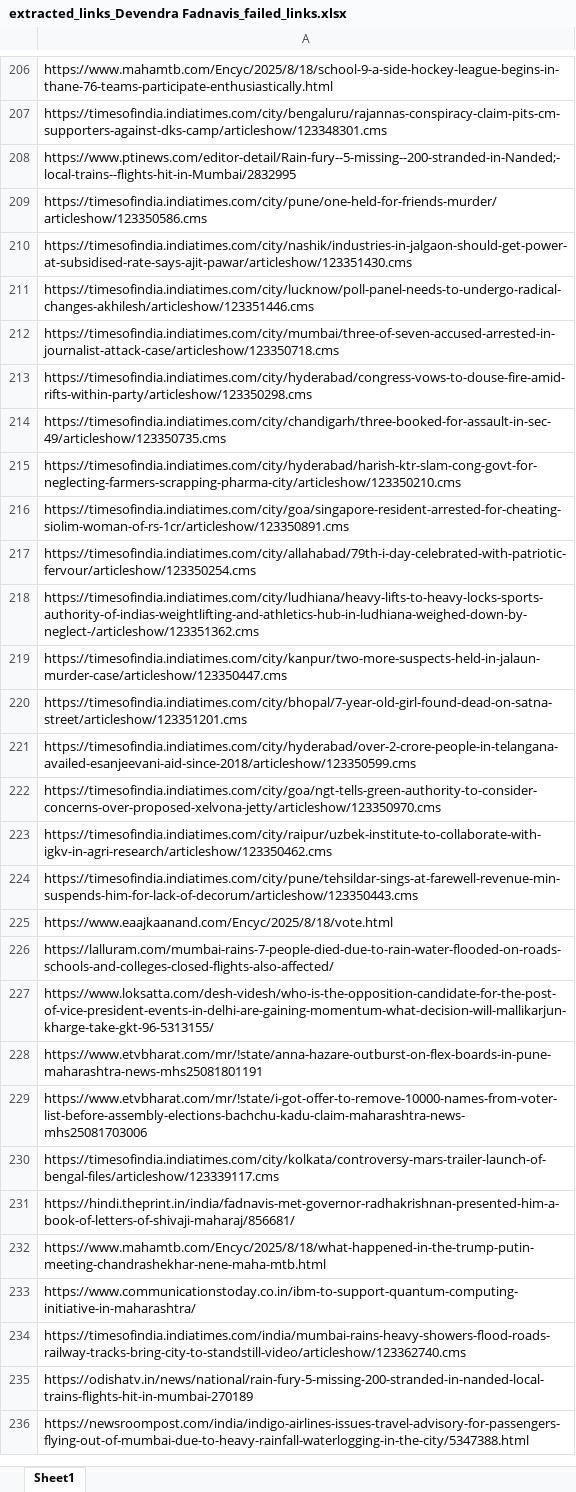
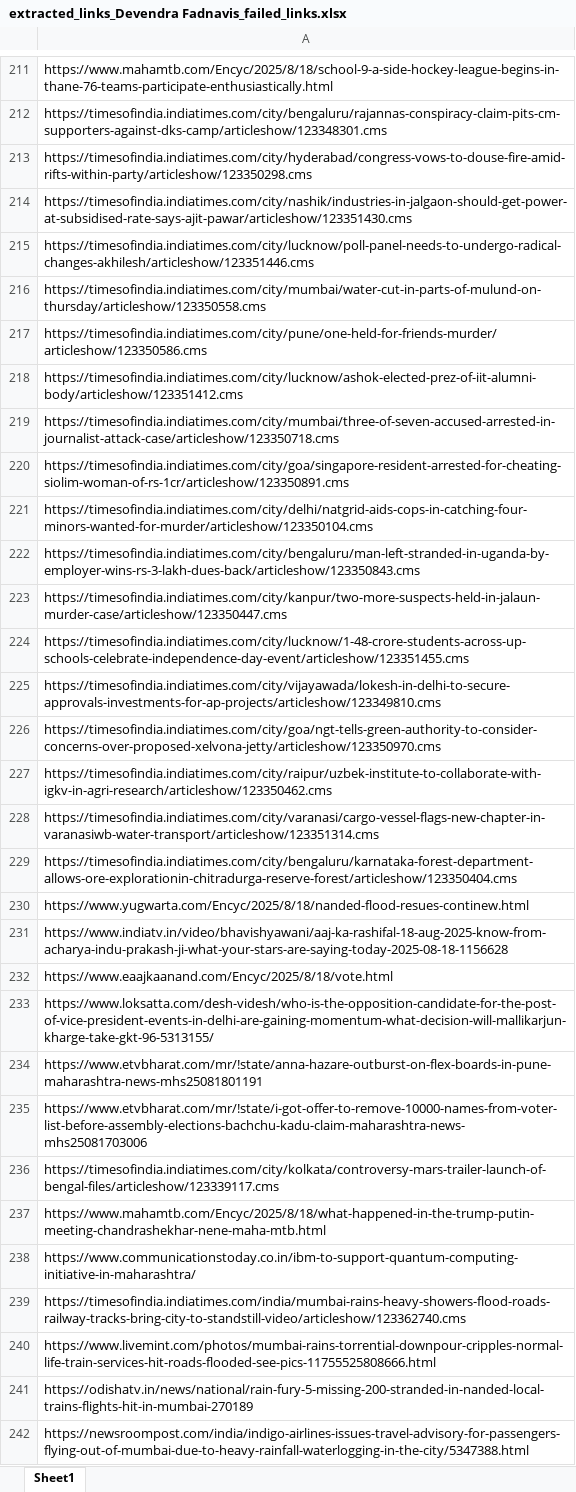
Before and after one commit to TheStrelemaLLP/Media-Monitoring-Pipeline, an Excel workbook: Output/Devendra Fadnavis/extracted_links_Devendra Fadnavis_failed_links.xlsx, sheet Sheet1, drawn as a sheet; only a part is shown, gaps mark what is left out; values as stored, in another font and other column widths than the file's, no borders; removed rows and columns are numbered as before the commit, all else as after; the diff covers the shown part only; the diff names each change by its address in the sheet, - before the commit and + after, or states it on an @@ line.

```diff
--- a/Output/Devendra Fadnavis/extracted_links_Devendra Fadnavis_failed_links.xlsx (sheet Sheet1)
+++ b/Output/Devendra Fadnavis/extracted_links_Devendra Fadnavis_failed_links.xlsx (sheet Sheet1)
-A213: https://www.ptinews.com/editor-detail/Rain-fury--5-missing--200-stranded-in-Nanded;-local-trains--flights-hit-in-Mumbai/2832995
+A213: https://timesofindia.indiatimes.com/city/hyderabad/congress-vows-to-douse-fire-amid-rifts-within-party/articleshow/123350298.cms
+row 216: https://timesofindia.indiatimes.com/city/mumbai/water-cut-in-parts-of-mulund-on-thursday/articleshow/123350558.cms
@@ row 209 moved to row 217: https://timesofindia.indiatimes.com/city… @@
+row 218: https://timesofindia.indiatimes.com/city/lucknow/ashok-elected-prez-of-iit-alumni-body/articleshow/123351412.cms
-row 213: https://timesofindia.indiatimes.com/city/hyderabad/congress-vows-to-douse-fire-amid-rifts-within-party/articleshow/123350298.cms
-row 214: https://timesofindia.indiatimes.com/city/chandigarh/three-booked-for-assault-in-sec-49/articleshow/123350735.cms
-row 215: https://timesofindia.indiatimes.com/city/hyderabad/harish-ktr-slam-cong-govt-for-neglecting-farmers-scrapping-pharma-city/articleshow/123350210.cms
-A221: https://timesofindia.indiatimes.com/city/allahabad/79th-i-day-celebrated-with-patriotic-fervour/articleshow/123350254.cms
+A221: https://timesofindia.indiatimes.com/city/delhi/natgrid-aids-cops-in-catching-four-minors-wanted-for-murder/articleshow/123350104.cms
-A222: https://timesofindia.indiatimes.com/city/ludhiana/heavy-lifts-to-heavy-locks-sports-authority-of-indias-weightlifting-and-athletics-hub-in-ludhiana-weighed-down-by-neglect-/articleshow/123351362.cms
+A222: https://timesofindia.indiatimes.com/city/bengaluru/man-left-stranded-in-uganda-by-employer-wins-rs-3-lakh-dues-back/articleshow/123350843.cms
-A224: https://timesofindia.indiatimes.com/city/bhopal/7-year-old-girl-found-dead-on-satna-street/articleshow/123351201.cms
+A224: https://timesofindia.indiatimes.com/city/lucknow/1-48-crore-students-across-up-schools-celebrate-independence-day-event/articleshow/123351455.cms
-A225: https://timesofindia.indiatimes.com/city/hyderabad/over-2-crore-people-in-telangana-availed-esanjeevani-aid-since-2018/articleshow/123350599.cms
+A225: https://timesofindia.indiatimes.com/city/vijayawada/lokesh-in-delhi-to-secure-approvals-investments-for-ap-projects/articleshow/123349810.cms
-A228: https://timesofindia.indiatimes.com/city/pune/tehsildar-sings-at-farewell-revenue-min-suspends-him-for-lack-of-decorum/articleshow/123350443.cms
+A228: https://timesofindia.indiatimes.com/city/varanasi/cargo-vessel-flags-new-chapter-in-varanasiwb-water-transport/articleshow/123351314.cms
+row 229: https://timesofindia.indiatimes.com/city/bengaluru/karnataka-forest-department-allows-ore-explorationin-chitradurga-reserve-forest/articleshow/123350404.cms
@@ row 255 moved to row 230: https://www.yugwarta.com/Encyc/2025/8/18… @@
+row 231: https://www.indiatv.in/video/bhavishyawani/aaj-ka-rashifal-18-aug-2025-know-from-acharya-indu-prakash-ji-what-your-stars-are-saying-today-2025-08-18-1156628
-row 226: https://lalluram.com/mumbai-rains-7-people-died-due-to-rain-water-flooded-on-roads-schools-and-colleges-closed-flights-also-affected/
-row 231: https://hindi.theprint.in/india/fadnavis-met-governor-radhakrishnan-presented-him-a-book-of-letters-of-shivaji-maharaj/856681/
+row 240: https://www.livemint.com/photos/mumbai-rains-torrential-downpour-cripples-normal-life-train-services-hit-roads-flooded-see-pics-11755525808666.html
```
Also changed, not shown: 29 added rows, 28 removed rows, 5 moved rows and 24 edited cells elsewhere in this sheet, Output/Devendra Fadnavis/extracted_links.xlsx, 4 other files.
